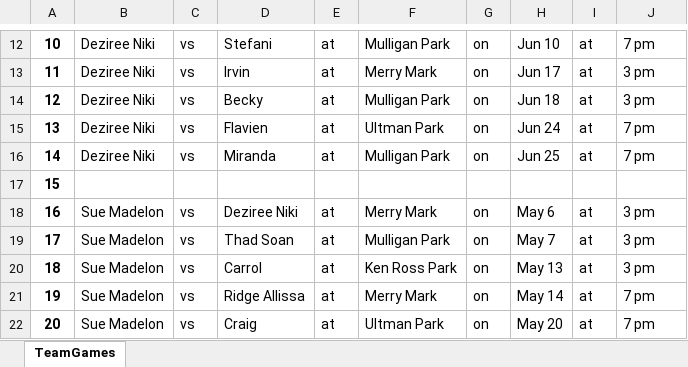
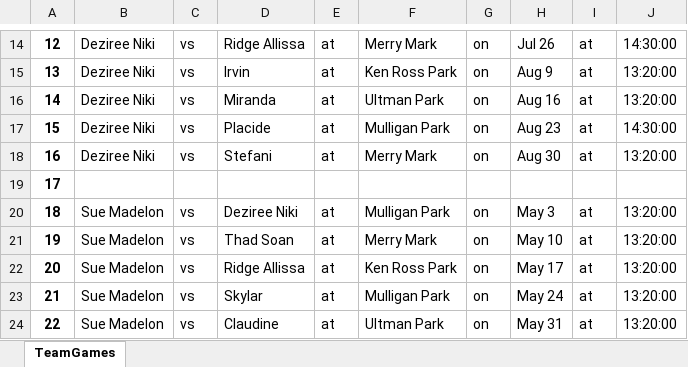
Before and after one commit to hapsdoifh/Game-Planner, an Excel workbook: Output-Folder/Games-For-Each-Team.xlsx, sheet TeamGames, drawn as a sheet; only a part is shown, gaps mark what is left out; values as stored, in another font and other column widths than the file's, no borders; addresses are those after the commit; the diff covers the shown part only; the diff names each change by its address in the sheet, - before the commit and + after, or states it on an @@ line.

```diff
--- a/Output-Folder/Games-For-Each-Team.xlsx (sheet TeamGames)
+++ b/Output-Folder/Games-For-Each-Team.xlsx (sheet TeamGames)
@@ column A renumbered from row 3 down @@
-D14: Stefani
+D14: Ridge Allissa
-F14: Mulligan Park
+F14: Merry Mark
-H14: Jun 10
+H14: Jul 26
-J14: 7 pm
+J14: 14:30:00
-F15: Merry Mark
+F15: Ken Ross Park
-H15: Jun 17
+H15: Aug 9
-J15:J16: 3 pm
+J15:J16: 13:20:00
-D16: Becky
+D16: Miranda
-F16: Mulligan Park
+F16: Ultman Park
-H16: Jun 18
+H16: Aug 16
-D17: Flavien
+D17: Placide
-F17: Ultman Park
+F17: Mulligan Park
-H17: Jun 24
+H17: Aug 23
-J17: 7 pm
+J17: 14:30:00
-D18: Miranda
+D18: Stefani
-F18: Mulligan Park
+F18: Merry Mark
-H18: Jun 25
+H18: Aug 30
-J18: 7 pm
+J18: 13:20:00
-F20: Merry Mark
+F20: Mulligan Park
-H20: May 6
+H20: May 3
-J20:J22: 3 pm
+J20:J22: 13:20:00
-F21: Mulligan Park
+F21: Merry Mark
-H21: May 7
+H21: May 10
-D22: Carrol
+D22: Ridge Allissa
-H22: May 13
+H22: May 17
-D23: Ridge Allissa
+D23: Skylar
-F23: Merry Mark
+F23: Mulligan Park
-H23: May 14
+H23: May 24
-J23:J24: 7 pm
+J23:J24: 13:20:00
-D24: Craig
+D24: Claudine
-H24: May 20
+H24: May 31
```
Also changed, not shown: 36 added rows, 2 removed rows and 804 edited cells elsewhere in this sheet, Output-Folder/GameSchedule.xlsx, Output-Folder/Team-Location-count.xlsx, 2 other files.
